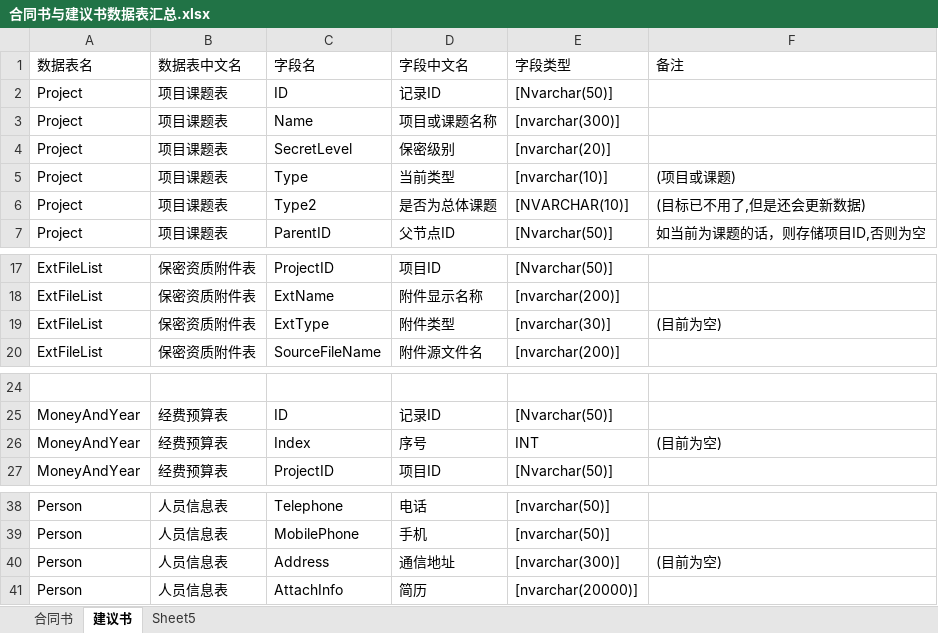
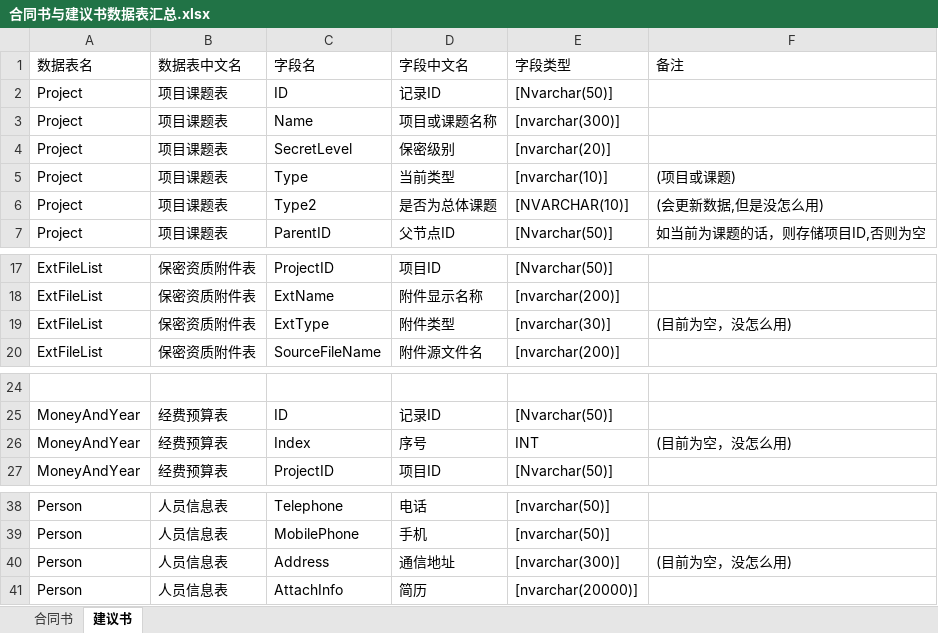
Before and after one commit to wcss2010/PublicReporter, an Excel workbook: Code/ProjectReporterPlugin/合同书与建议书数据表汇总.xlsx, sheet 建议书, drawn as a sheet; only a part is shown, gaps mark what is left out; values as stored, in another font and other column widths than the file's, no borders; the diff covers the shown part only; the diff names each change by its address in the sheet, - before the commit and + after, or states it on an @@ line.

```diff
--- a/Code/ProjectReporterPlugin/合同书与建议书数据表汇总.xlsx (sheet 建议书)
+++ b/Code/ProjectReporterPlugin/合同书与建议书数据表汇总.xlsx (sheet 建议书)
-sheet tab: Sheet5
-F6 (备注): (目标已不用了,但是还会更新数据)
+F6 (备注): (会更新数据,但是没怎么用)
-F19 (备注): (目前为空)
+F19 (备注): (目前为空，没怎么用)
-F26 (备注): (目前为空)
+F26 (备注): (目前为空，没怎么用)
-F40 (备注): (目前为空)
+F40 (备注): (目前为空，没怎么用)
```
Also changed, not shown: 13 edited cells elsewhere in this sheet, sheet 合同书, 1 other file.
